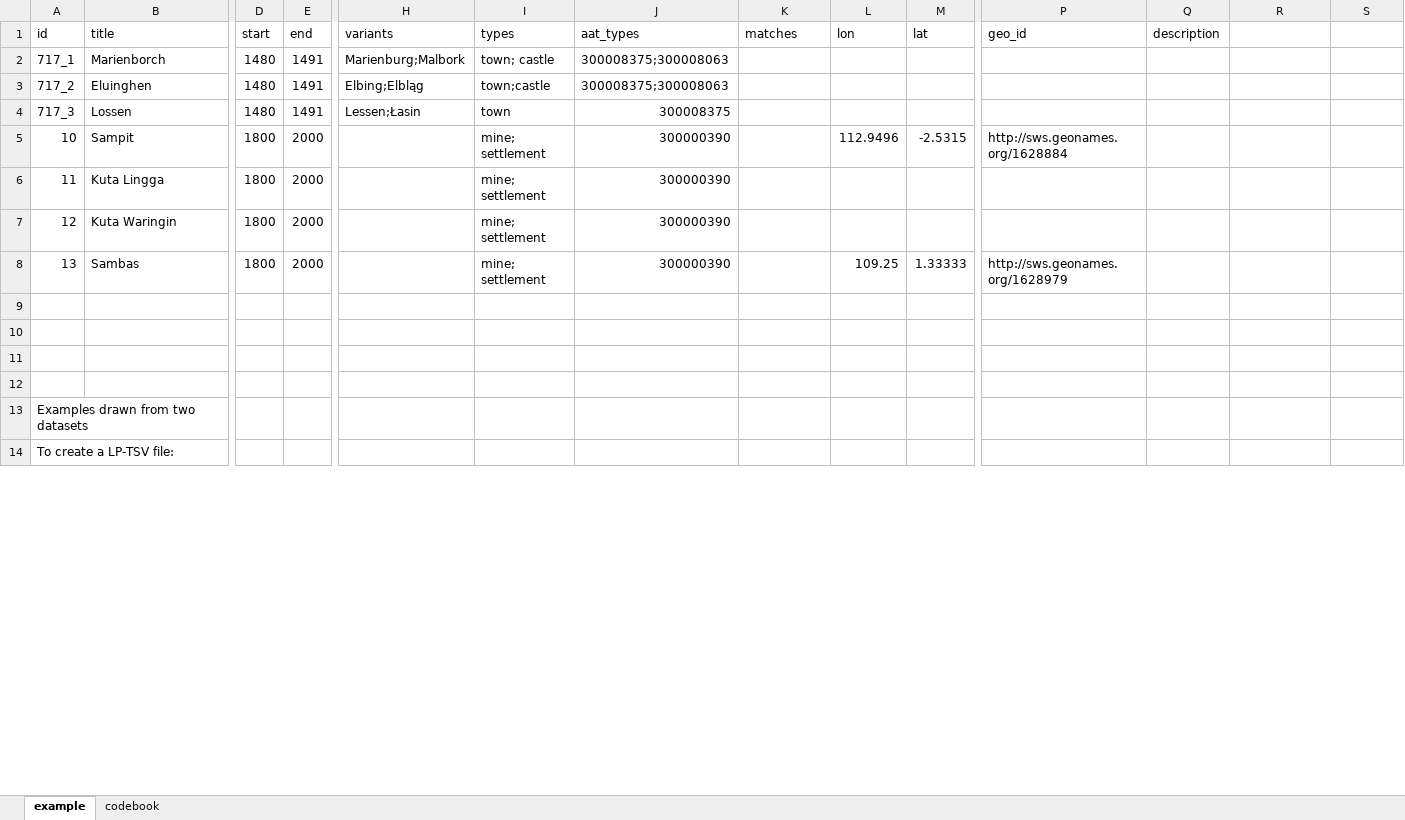
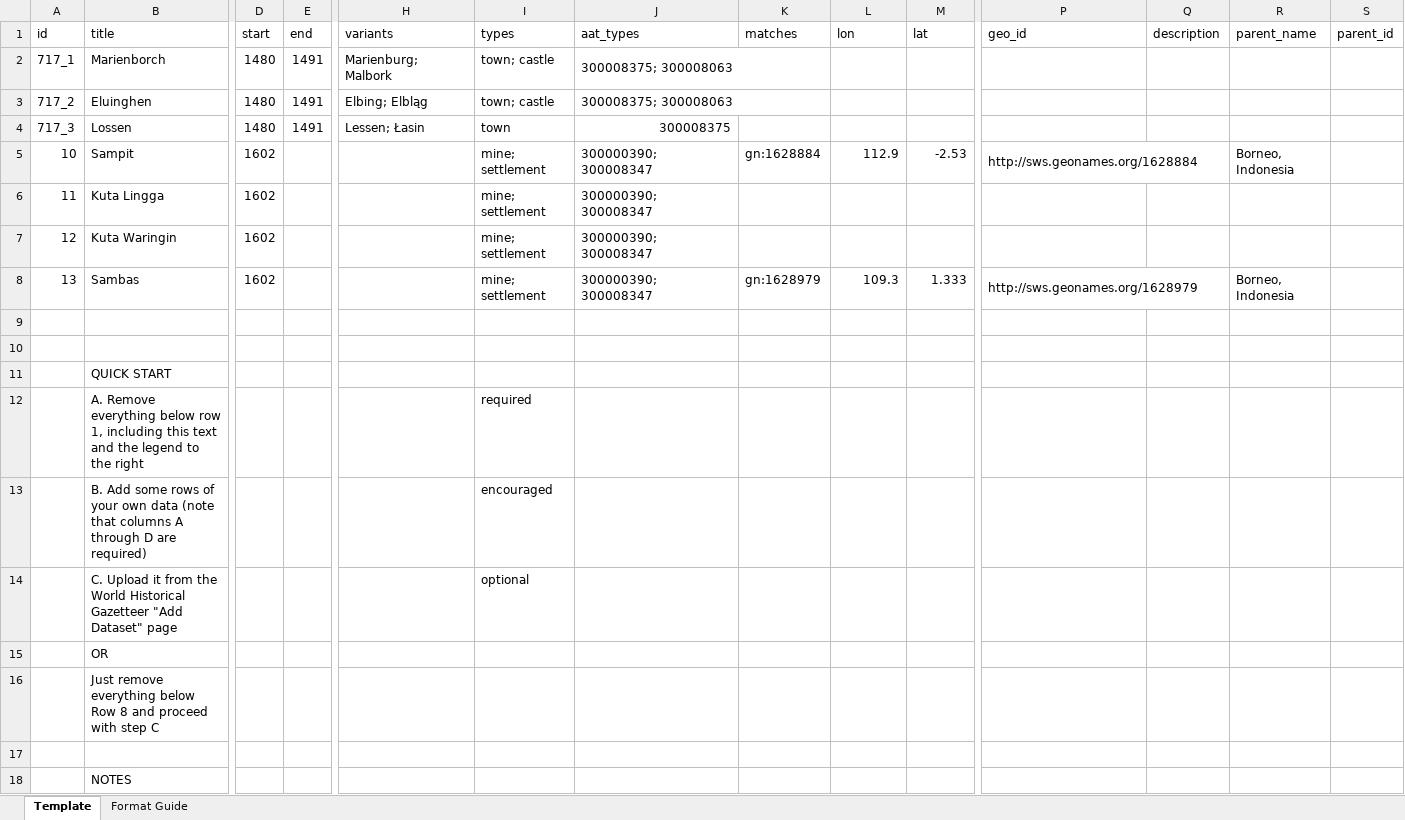
Before and after one commit to LinkedPasts/linked-places-format, an Excel workbook: LP-TSV_template.xlsx, sheet Template, drawn as a sheet; only a part is shown, gaps mark what is left out; values as stored, in another font and other column widths than the file's, no cell formats; charts and pictures not drawn; removed rows and columns are numbered as before the commit, all else as after; rows hold the shown columns only; the diff covers the shown part only; the diff names each change by its address in the sheet, - before the commit and + after, or states it on an @@ line.

Commit message:
added reservation type; tidying

```diff
--- a/LP-TSV_template.xlsx (sheet Template)
+++ b/LP-TSV_template.xlsx (sheet Template)
-sheet tab: example
+sheet tab: Template
-sheet tab: codebook
+sheet tab: Format Guide
-R1: (empty)
+R1: parent_name
-S1: (empty)
+S1: parent_id
-H2 (variants): Marienburg;Malbork
+H2 (variants): Marienburg; Malbork
-J2:J3 (aat_types): 300008375;300008063
+J2:J3 (aat_types): 300008375; 300008063
+J2:K2 merged
-H3 (variants): Elbing;Elbląg
+H3 (variants): Elbing; Elbląg
-I3 (types): town;castle
+I3 (types): town; castle
+J3:K3 merged
-H4 (variants): Lessen;Łasin
+H4 (variants): Lessen; Łasin
-D5:D8 (start): 1800
+D5:D8 (start): 1602
-E5:E8 (end): 2000
+E5:E8 (end): (empty)
-J5:J8 (aat_types): 300000390
+J5:J8 (aat_types): 300000390; 300008347
-K5 (matches): (empty)
+K5 (matches): gn:1628884
-L5 (lon): 112.9496
+L5 (lon): 112.9
-M5 (lat): -2.5315
+M5 (lat): -2.53
+P5:Q5 merged
-R5 (parent_name): (empty)
+R5 (parent_name): Borneo, Indonesia
-K8 (matches): (empty)
+K8 (matches): gn:1628979
-L8 (lon): 109.25
+L8 (lon): 109.3
-M8 (lat): 1.33333
+M8 (lat): 1.333
+P8:Q8 merged
-R8 (parent_name): (empty)
+R8 (parent_name): Borneo, Indonesia
+row 11:  | QUICK START
+row 12:  | A. Remove everything below row 1, including this text and the legend to the right |  |  |  | required
+row 13:  | B. Add some rows of your own data (note that columns A through D are required) |  |  |  | encouraged
+row 14:  | C. Upload it from the World Historical Gazetteer "Add Dataset" page |  |  |  | optional
+row 15:  | OR
+row 16:  | Just remove everything below Row 8 and proceed with step C
-B18 (title): (empty)
+B18 (title): NOTES
-row 13: Examples drawn from two datasets
-row 14: To create a LP-TSV file:
```
Also changed, not shown: 2 added rows, 2 removed rows, 2 edited cells and merged cells elsewhere in this sheet, sheet Format Guide, cell formats, charts or pictures, 13 other files.
